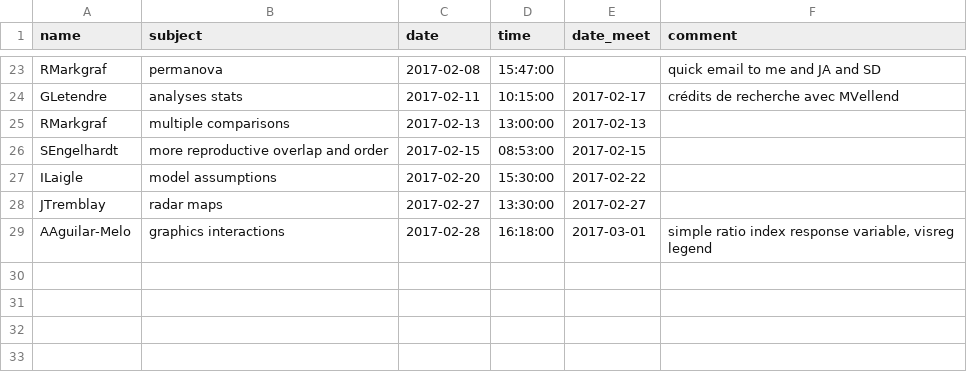
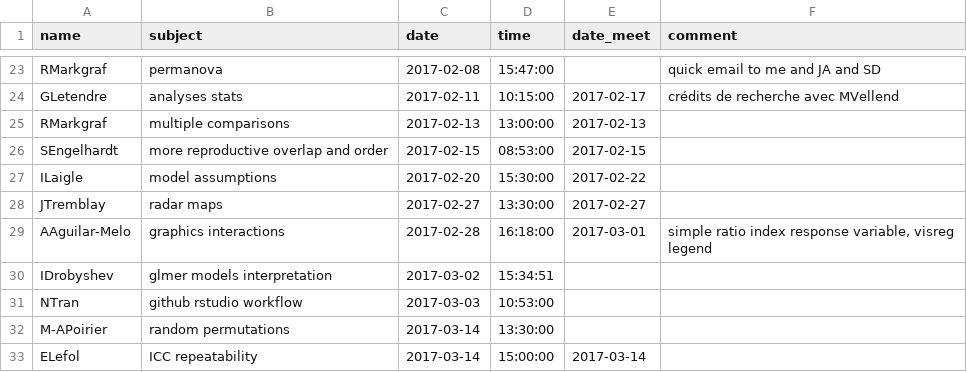
Before and after one commit to frousseu/timebudget, a CSV file: requests.csv, drawn as a sheet; only a part is shown, gaps mark what is left out; the diff names each change by its address in the sheet, - before the commit and + after, or states it on an @@ line.

Commit message:
ELefol M-APoirier

```diff
--- a/requests.csv
+++ b/requests.csv
+row 30: IDrobyshev | glmer models interpretation | 2017-03-02 | 15:34:51
+row 31: NTran | github rstudio workflow | 2017-03-03 | 10:53:00
+row 32: M-APoirier | random permutations | 2017-03-14 | 13:30:00
+row 33: ELefol | ICC repeatability | 2017-03-14 | 15:00:00 | 2017-03-14
```
Also changed, not shown: 1 other file.
